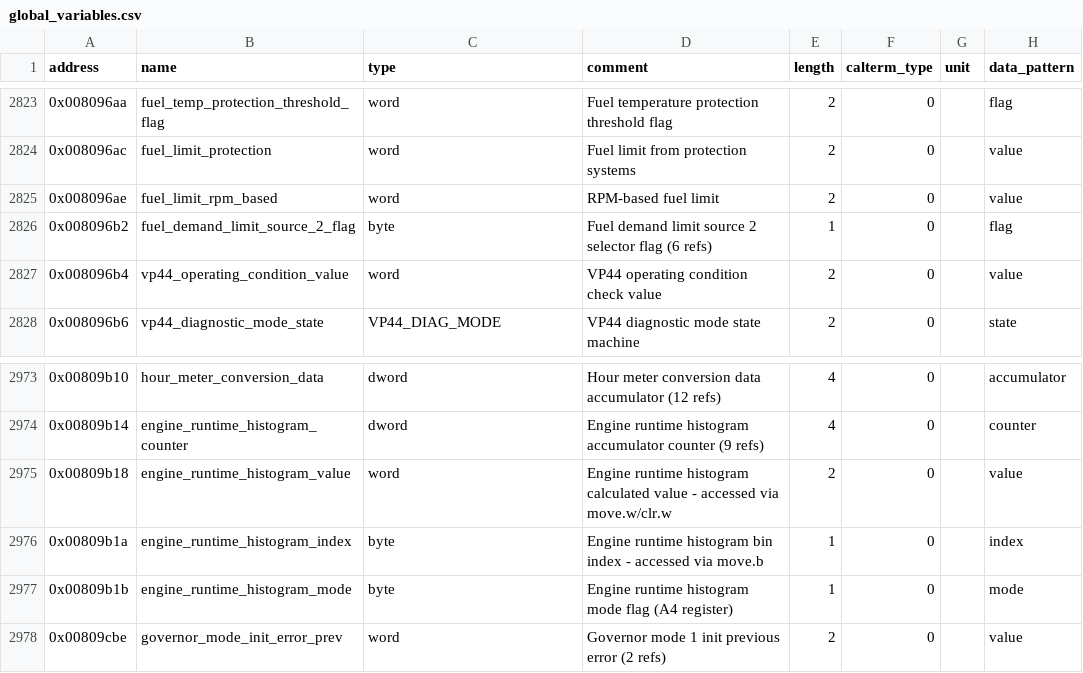
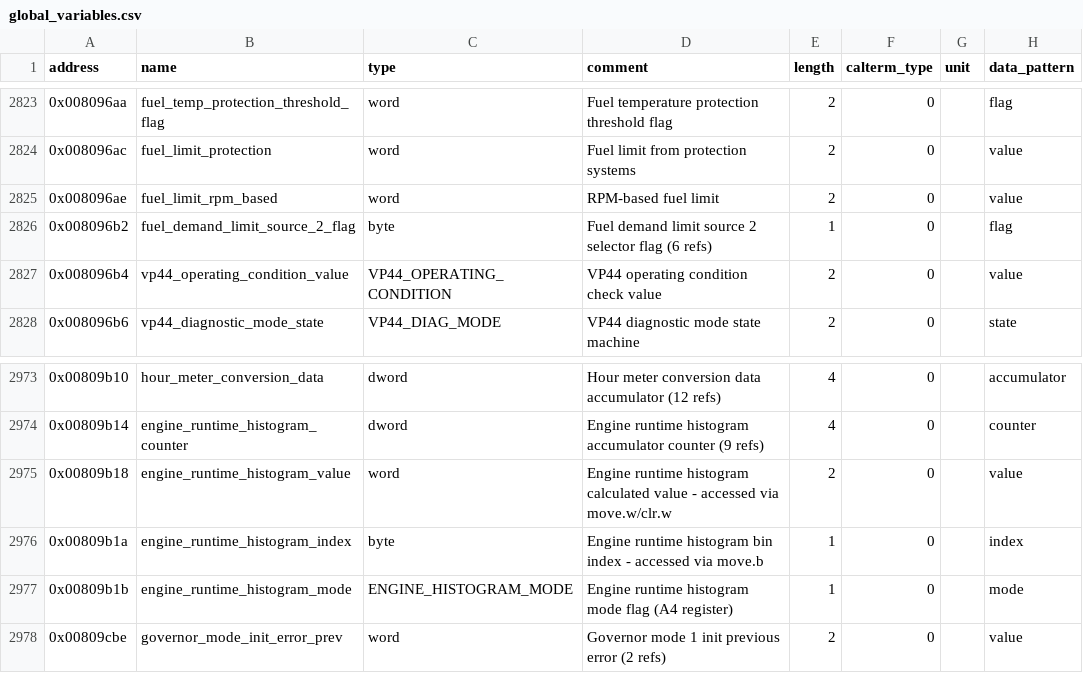
Before and after one commit to jlaustill/J90280.05.analysis, a CSV file: ghidra/CM550.rep/global_variables.csv, drawn as a sheet; only a part is shown, gaps mark what is left out; the diff covers the shown part only.

```diff
--- a/ghidra/CM550.rep/global_variables.csv
+++ b/ghidra/CM550.rep/global_variables.csv
@@ -2826,3 +2826,3 @@ address,name,type,comment,length,calterm_type,unit,data_pattern
 0x008096b2,fuel_demand_limit_source_2_flag,byte,Fuel demand limit source 2 selector flag (6 refs),1,0,,flag
-0x008096b4,vp44_operating_condition_value,word,VP44 operating condition check value,2,0,,value
+0x008096b4,vp44_operating_condition_value,VP44_OPERATING_CONDITION,VP44 operating condition check value,2,0,,value
 0x008096b6,vp44_diagnostic_mode_state,VP44_DIAG_MODE,VP44 diagnostic mode state machine,2,0,,state
@@ -2976,3 +2976,3 @@ address,name,type,comment,length,calterm_type,unit,data_pattern
 0x00809b1a,engine_runtime_histogram_index,byte,Engine runtime histogram bin index - accessed via move.b,1,0,,index
-0x00809b1b,engine_runtime_histogram_mode,byte,Engine runtime histogram mode flag (A4 register),1,0,,mode
+0x00809b1b,engine_runtime_histogram_mode,ENGINE_HISTOGRAM_MODE,Engine runtime histogram mode flag (A4 register),1,0,,mode
 0x00809cbe,governor_mode_init_error_prev,word,Governor mode 1 init previous error (2 refs),2,0,,value
```
Also changed, not shown: 9 edited cells elsewhere in this file, ghidra/CM550.rep/enums.csv, 1 other file.
